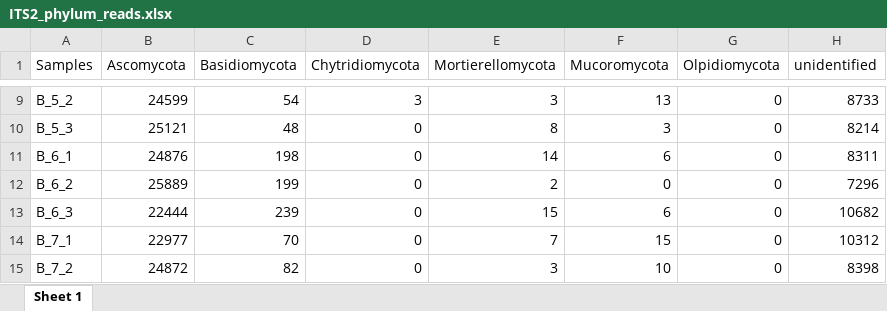
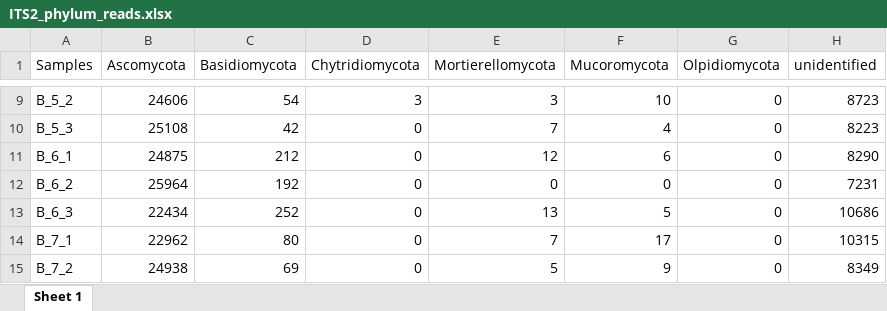
Before and after one commit to junior-research-lab/microbiome_soil, an Excel workbook: sequences_processing/ITS2_CLC/ITS2_phylum_reads.xlsx, sheet Sheet 1, drawn as a sheet; only a part is shown, gaps mark what is left out; values as stored, in another font and other column widths than the file's, no borders; the diff covers the shown part only; the diff names each change by its address in the sheet, - before the commit and + after, or states it on an @@ line.

```diff
--- a/sequences_processing/ITS2_CLC/ITS2_phylum_reads.xlsx (sheet Sheet 1)
+++ b/sequences_processing/ITS2_CLC/ITS2_phylum_reads.xlsx (sheet Sheet 1)
-B9 (Ascomycota): 24599
+B9 (Ascomycota): 24606
-F9 (Mucoromycota): 13
+F9 (Mucoromycota): 10
-H9 (unidentified): 8733
+H9 (unidentified): 8723
-B10 (Ascomycota): 25121
+B10 (Ascomycota): 25108
-C10 (Basidiomycota): 48
+C10 (Basidiomycota): 42
-E10 (Mortierellomycota): 8
+E10 (Mortierellomycota): 7
-F10 (Mucoromycota): 3
+F10 (Mucoromycota): 4
-H10 (unidentified): 8214
+H10 (unidentified): 8223
-B11 (Ascomycota): 24876
+B11 (Ascomycota): 24875
-C11 (Basidiomycota): 198
+C11 (Basidiomycota): 212
-E11 (Mortierellomycota): 14
+E11 (Mortierellomycota): 12
-H11 (unidentified): 8311
+H11 (unidentified): 8290
-B12 (Ascomycota): 25889
+B12 (Ascomycota): 25964
-C12 (Basidiomycota): 199
+C12 (Basidiomycota): 192
-E12 (Mortierellomycota): 2
+E12 (Mortierellomycota): 0
-H12 (unidentified): 7296
+H12 (unidentified): 7231
-B13 (Ascomycota): 22444
+B13 (Ascomycota): 22434
-C13 (Basidiomycota): 239
+C13 (Basidiomycota): 252
-E13 (Mortierellomycota): 15
+E13 (Mortierellomycota): 13
-F13 (Mucoromycota): 6
+F13 (Mucoromycota): 5
-H13 (unidentified): 10682
+H13 (unidentified): 10686
-B14 (Ascomycota): 22977
+B14 (Ascomycota): 22962
-C14 (Basidiomycota): 70
+C14 (Basidiomycota): 80
-F14 (Mucoromycota): 15
+F14 (Mucoromycota): 17
-H14 (unidentified): 10312
+H14 (unidentified): 10315
-B15 (Ascomycota): 24872
+B15 (Ascomycota): 24938
-C15 (Basidiomycota): 82
+C15 (Basidiomycota): 69
-E15 (Mortierellomycota): 3
+E15 (Mortierellomycota): 5
-F15 (Mucoromycota): 10
+F15 (Mucoromycota): 9
-H15 (unidentified): 8398
+H15 (unidentified): 8349
```
Also changed, not shown: 167 edited cells elsewhere in this sheet, sequences_processing/ITS2_CLC/ITS2_gender_reads.xlsx, sequences_processing/ITS2_CLC/ITS2_order_reads.xlsx, 7 other files.
